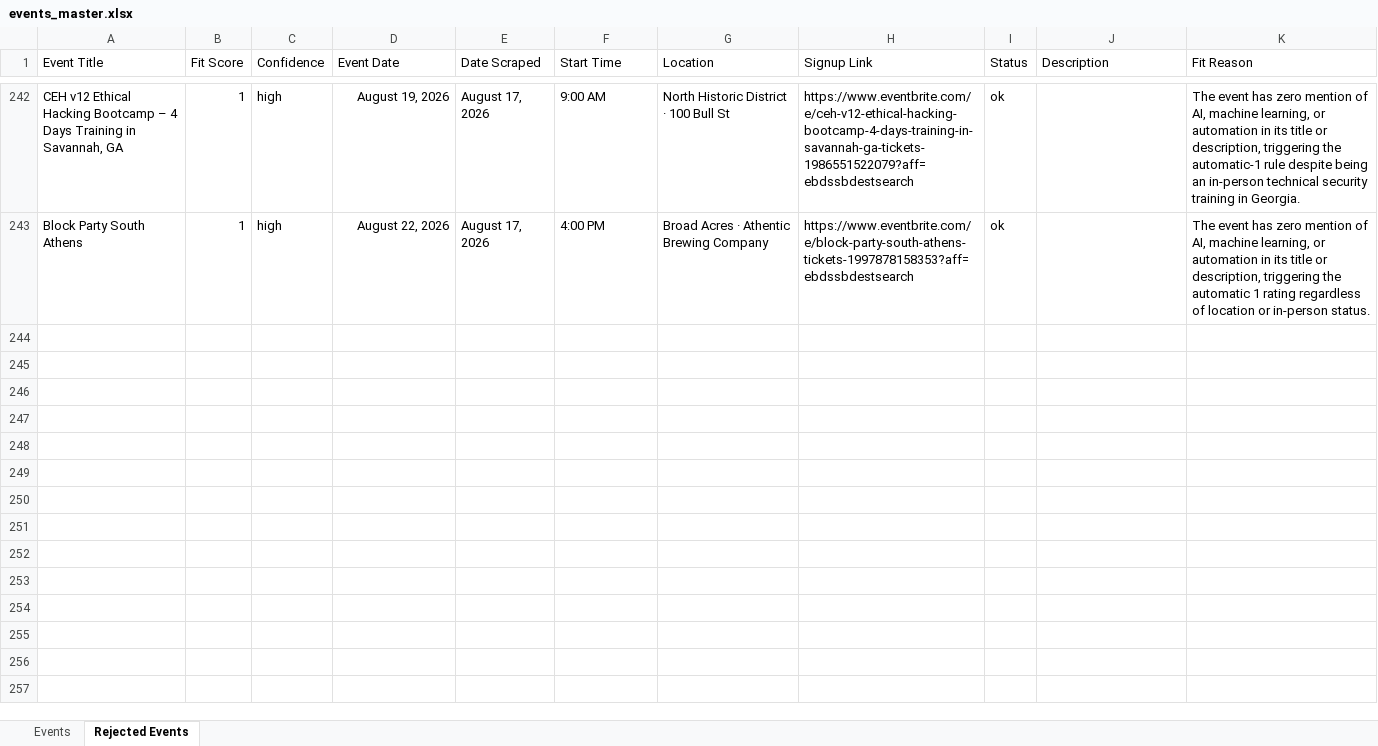
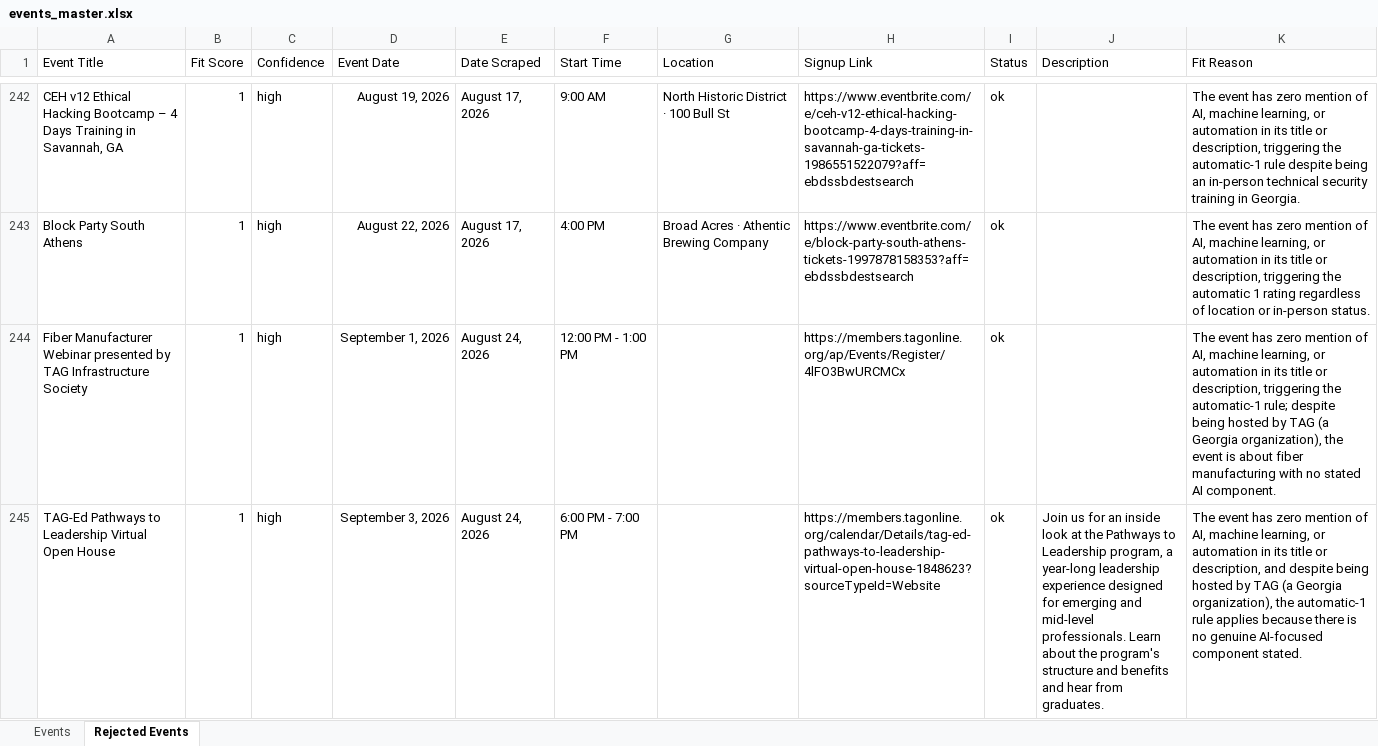
Before and after one commit to isaiah-dietrich/Event_Scraper, an Excel workbook: events_master.xlsx, sheet Rejected Events, drawn as a sheet; only a part is shown, gaps mark what is left out; values as stored, in another font and other column widths than the file's, no borders; table styles not drawn; the diff covers the shown part only; the diff names each change by its address in the sheet, - before the commit and + after, or states it on an @@ line.

```diff
--- a/events_master.xlsx (sheet Rejected Events)
+++ b/events_master.xlsx (sheet Rejected Events)
+row 244: Fiber Manufacturer Webinar presented by TAG Infrastructure Society | 1 | high | September 1, 2026 | August 24, 2026 | 12:00 PM - 1:00 PM |  | https://members.tagonline.org/ap/Events/Register/4lFO3BwURCMCx | ok |  | The event has zero mention of AI, machine learning, or automation in its title or description, triggering the automatic-1 rule; despite being hosted by TAG (a Georgia organization), the event is about fiber manufacturing with no stated AI component.
+row 245: TAG-Ed Pathways to Leadership Virtual Open House | 1 | high | September 3, 2026 | August 24, 2026 | 6:00 PM - 7:00 PM |  | https://members.tagonline.org/calendar/Details/tag-ed-pathways-to-leadership-virtual-open-house-1848623?sourceTypeId=Website | ok | Join us for an inside look at the Pathways to Leadership program, a year-long leadership experience designed for emerging and mid-level professionals. Learn about the program's structure and benefits and hear from graduates. | The event has zero mention of AI, machine learning, or automation in its title or description, and despite being hosted by TAG (a Georgia organization), the automatic-1 rule applies because there is no genuine AI-focused component stated.
```
Also changed, not shown: 2 added rows elsewhere in this sheet, sheet Events, 1 other file.
